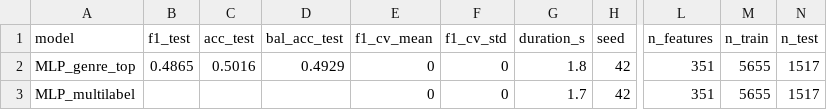
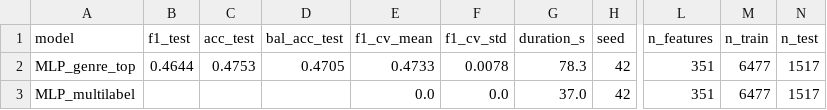
Before and after one commit to xiabizot/projet-ml, a CSV file: outputs/resultats/results_nb3ter.csv, drawn as a sheet; only a part is shown, gaps mark what is left out; the diff names each change by its address in the sheet, - before the commit and + after, or states it on an @@ line.

```diff
--- a/outputs/resultats/results_nb3ter.csv
+++ b/outputs/resultats/results_nb3ter.csv
-B2 (f1_test): 0.4865
+B2 (f1_test): 0.4644
-C2 (acc_test): 0.5016
+C2 (acc_test): 0.4753
-D2 (bal_acc_test): 0.4929
+D2 (bal_acc_test): 0.4705
-E2 (f1_cv_mean): 0
+E2 (f1_cv_mean): 0.4733
-F2 (f1_cv_std): 0
+F2 (f1_cv_std): 0.0078
-G2 (duration_s): 1.8
+G2 (duration_s): 78.3
-M2:M3 (n_train): 5655
+M2:M3 (n_train): 6477
-E3 (f1_cv_mean): 0
+E3 (f1_cv_mean): 0.0
-F3 (f1_cv_std): 0
+F3 (f1_cv_std): 0.0
-G3 (duration_s): 1.7
+G3 (duration_s): 37.0
```
Also changed, not shown: outputs/resultats/results_nb4.csv, outputs/resultats/results_nb5.csv, 7 other files.
